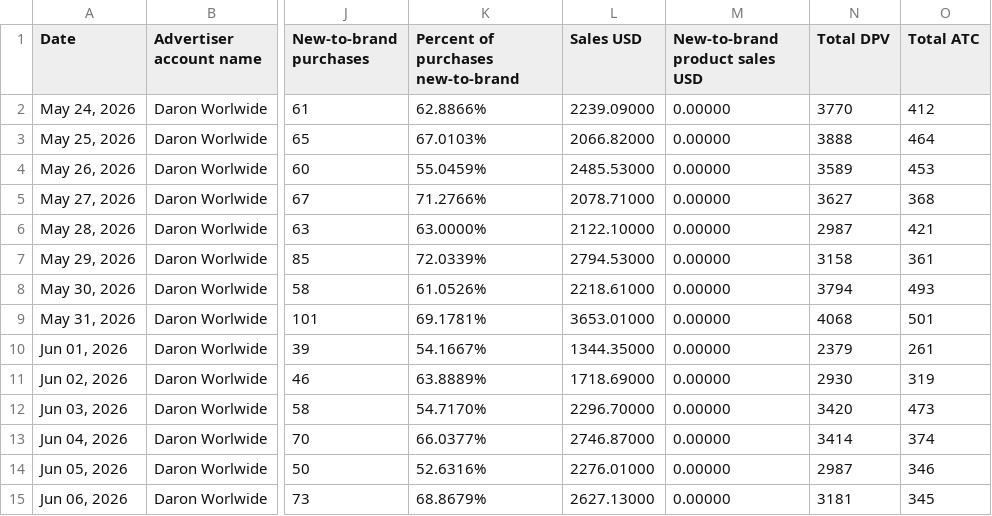
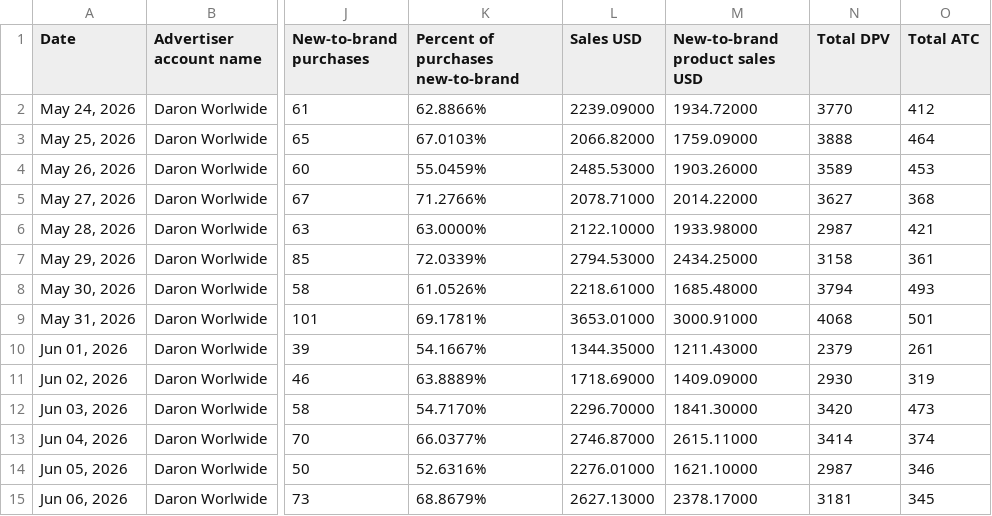
Before and after one commit to Trivium-Reports/trivium-dsp-reports, a CSV file: public/data/daron/dsp.csv, drawn as a sheet; only a part is shown, gaps mark what is left out; the diff names each change by its address in the sheet, - before the commit and + after, or states it on an @@ line.

```diff
--- a/public/data/daron/dsp.csv
+++ b/public/data/daron/dsp.csv
-M2 (New-to-brand product sales USD): 0.00000
+M2 (New-to-brand product sales USD): 1934.72000
-M3 (New-to-brand product sales USD): 0.00000
+M3 (New-to-brand product sales USD): 1759.09000
-M4 (New-to-brand product sales USD): 0.00000
+M4 (New-to-brand product sales USD): 1903.26000
-M5 (New-to-brand product sales USD): 0.00000
+M5 (New-to-brand product sales USD): 2014.22000
-M6 (New-to-brand product sales USD): 0.00000
+M6 (New-to-brand product sales USD): 1933.98000
-M7 (New-to-brand product sales USD): 0.00000
+M7 (New-to-brand product sales USD): 2434.25000
-M8 (New-to-brand product sales USD): 0.00000
+M8 (New-to-brand product sales USD): 1685.48000
-M9 (New-to-brand product sales USD): 0.00000
+M9 (New-to-brand product sales USD): 3000.91000
-M10 (New-to-brand product sales USD): 0.00000
+M10 (New-to-brand product sales USD): 1211.43000
-M11 (New-to-brand product sales USD): 0.00000
+M11 (New-to-brand product sales USD): 1409.09000
-M12 (New-to-brand product sales USD): 0.00000
+M12 (New-to-brand product sales USD): 1841.30000
-M13 (New-to-brand product sales USD): 0.00000
+M13 (New-to-brand product sales USD): 2615.11000
-M14 (New-to-brand product sales USD): 0.00000
+M14 (New-to-brand product sales USD): 1621.10000
-M15 (New-to-brand product sales USD): 0.00000
+M15 (New-to-brand product sales USD): 2378.17000
```
Also changed, not shown: public/data/dura-cleanse/dsp.csv, public/data/fit-and-fresh/dsp.csv, 8 other files.
